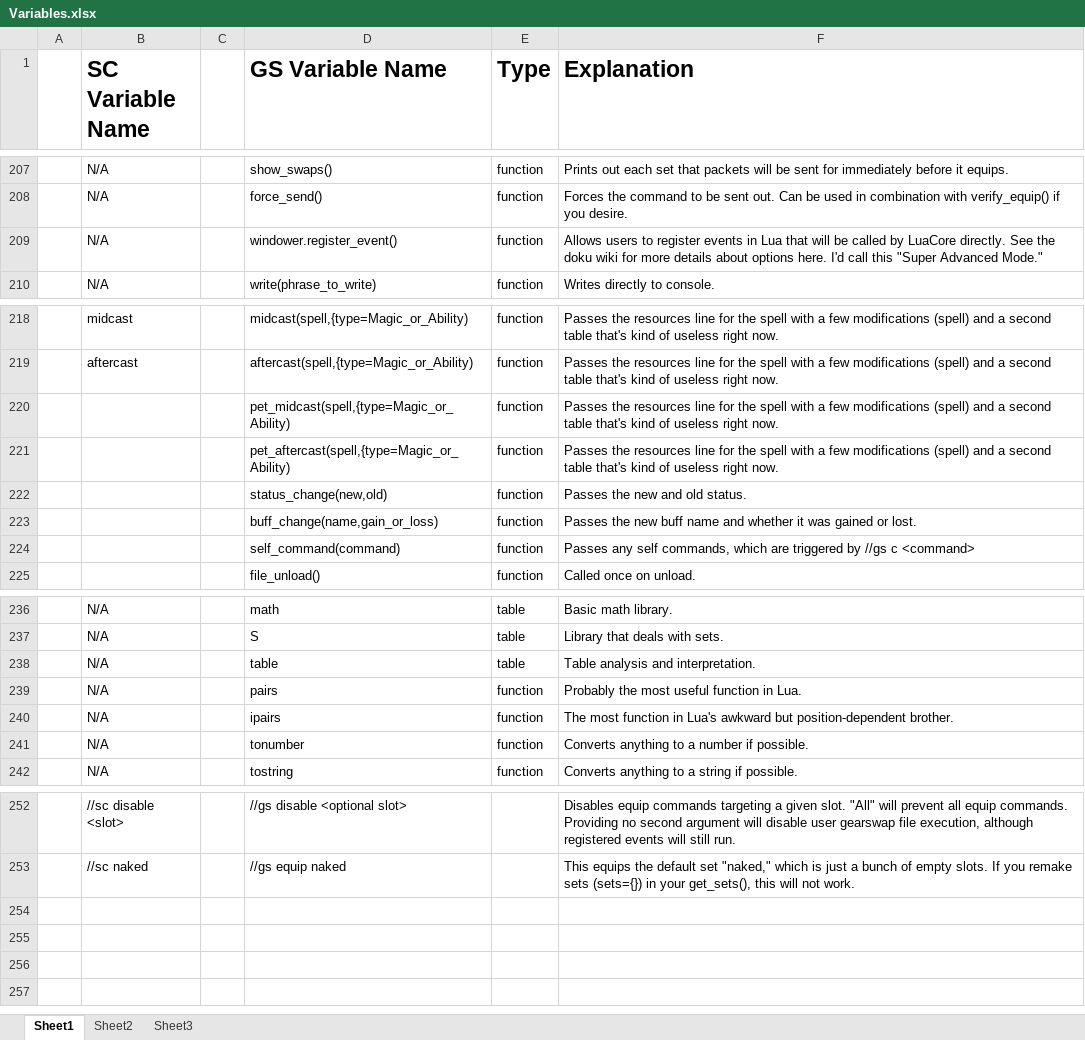
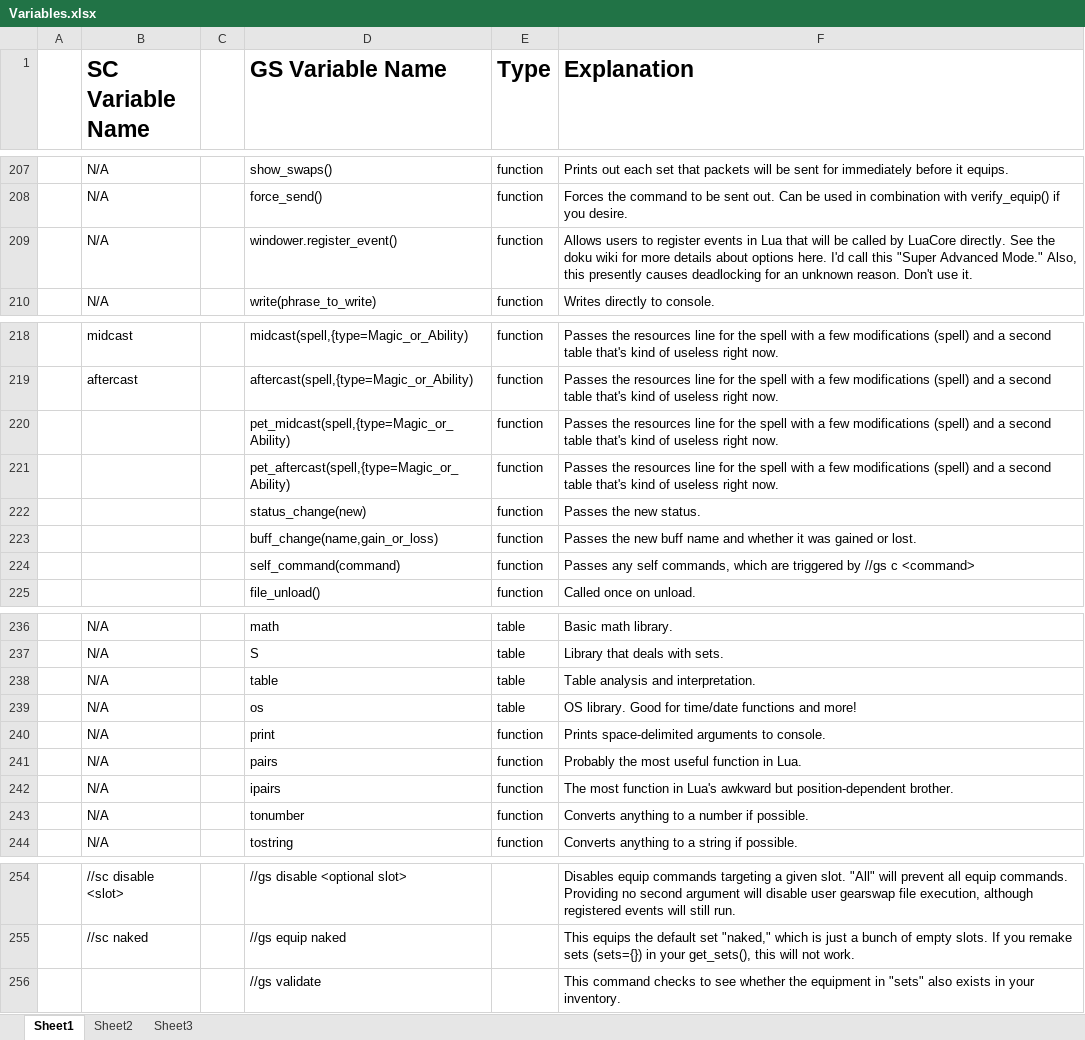
Before and after one commit to Windower/Lua, an Excel workbook: addons/GearSwap/beta_examples_and_information/Variables.xlsx, sheet Sheet1, drawn as a sheet; only a part is shown, gaps mark what is left out; values as stored, in another font and other column widths than the file's, no borders; the diff names each change by its address in the sheet, - before the commit and + after, or states it on an @@ line.

```diff
--- a/addons/GearSwap/beta_examples_and_information/Variables.xlsx (sheet Sheet1)
+++ b/addons/GearSwap/beta_examples_and_information/Variables.xlsx (sheet Sheet1)
-F209 (Explanation): …Advanced Mode."
+F209 (Explanation): …Advanced Mode." Also, this presently causes deadlocking for an unknown reason. Don't use it.
-D222 (GS Variable Name): status_change(new,old)
+D222 (GS Variable Name): status_change(new)
-F222 (Explanation): Passes the new and old status.
+F222 (Explanation): Passes the new status.
+row 239:  | N/A |  | os | table | OS library. Good for time/date functions and more!
+row 240:  | N/A |  | print | function | Prints space-delimited arguments to console.
+row 256:  |  |  | //gs validate |  | This command checks to see whether the equipment in "sets" also exists in your inventory.
```
Also changed, not shown: 11 other files.
